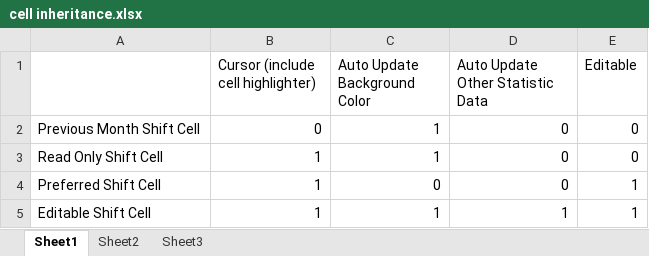
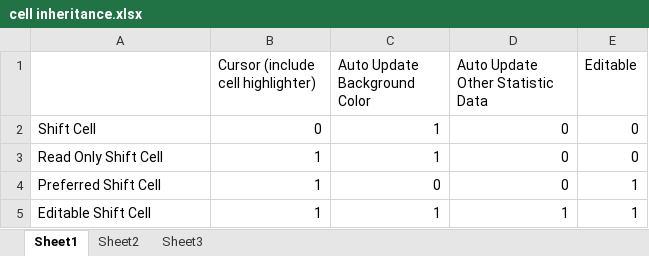
Before and after one commit to KNVB/rosterWeb, an Excel workbook: WebContent/testingOnly/cell inheritance.xlsx, sheet Sheet1, drawn as a sheet; values as stored, in another font and other column widths than the file's, no borders; the diff names each change by its address in the sheet, - before the commit and + after, or states it on an @@ line.

```diff
--- a/WebContent/testingOnly/cell inheritance.xlsx (sheet Sheet1)
+++ b/WebContent/testingOnly/cell inheritance.xlsx (sheet Sheet1)
-A2: Previous Month Shift Cell
+A2: Shift Cell
```
Also changed, not shown: 9 other files.
